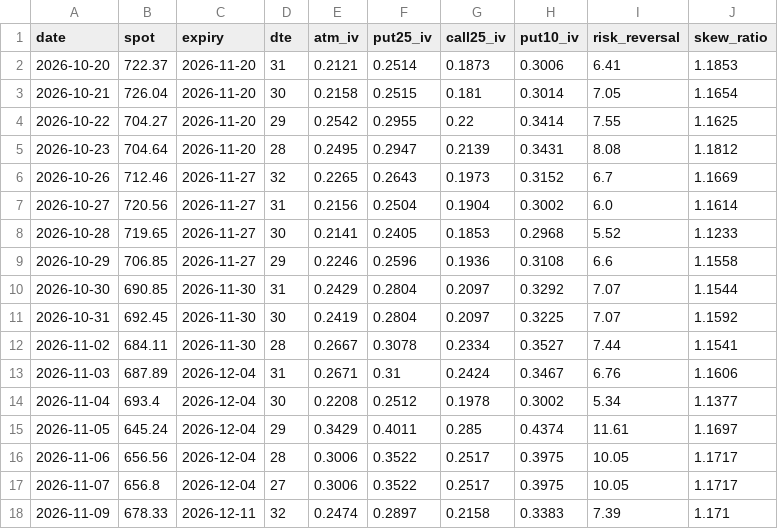
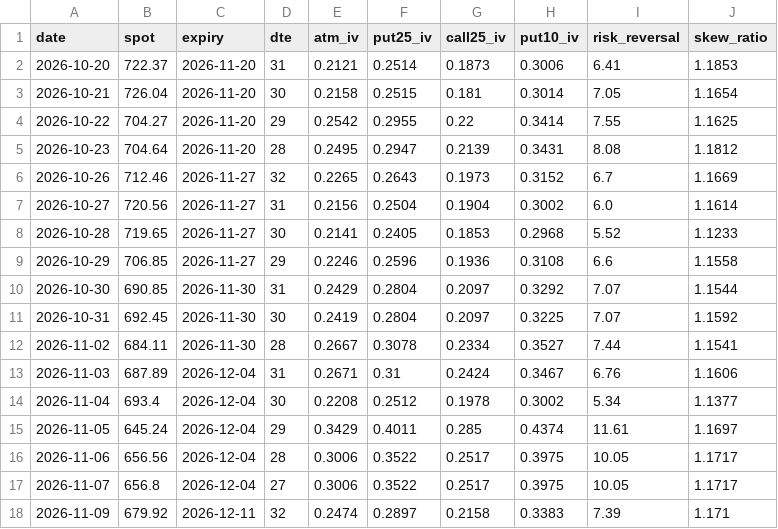
Before and after one commit to pdante/crash-dashboard-data, a CSV file: skew_history.csv, drawn as a sheet.

```diff
--- a/skew_history.csv
+++ b/skew_history.csv
@@ -17,2 +17,2 @@ date,spot,expiry,dte,atm_iv,put25_iv,call25_iv,put10_iv,risk_reversal,skew_ratio
 2026-11-07,656.8,2026-12-04,27,0.3006,0.3522,0.2517,0.3975,10.05,1.1717
-2026-11-09,678.33,2026-12-11,32,0.2474,0.2897,0.2158,0.3383,7.39,1.171
+2026-11-09,679.92,2026-12-11,32,0.2474,0.2897,0.2158,0.3383,7.39,1.171
```
Also changed, not shown: history.csv, 7 other files.
